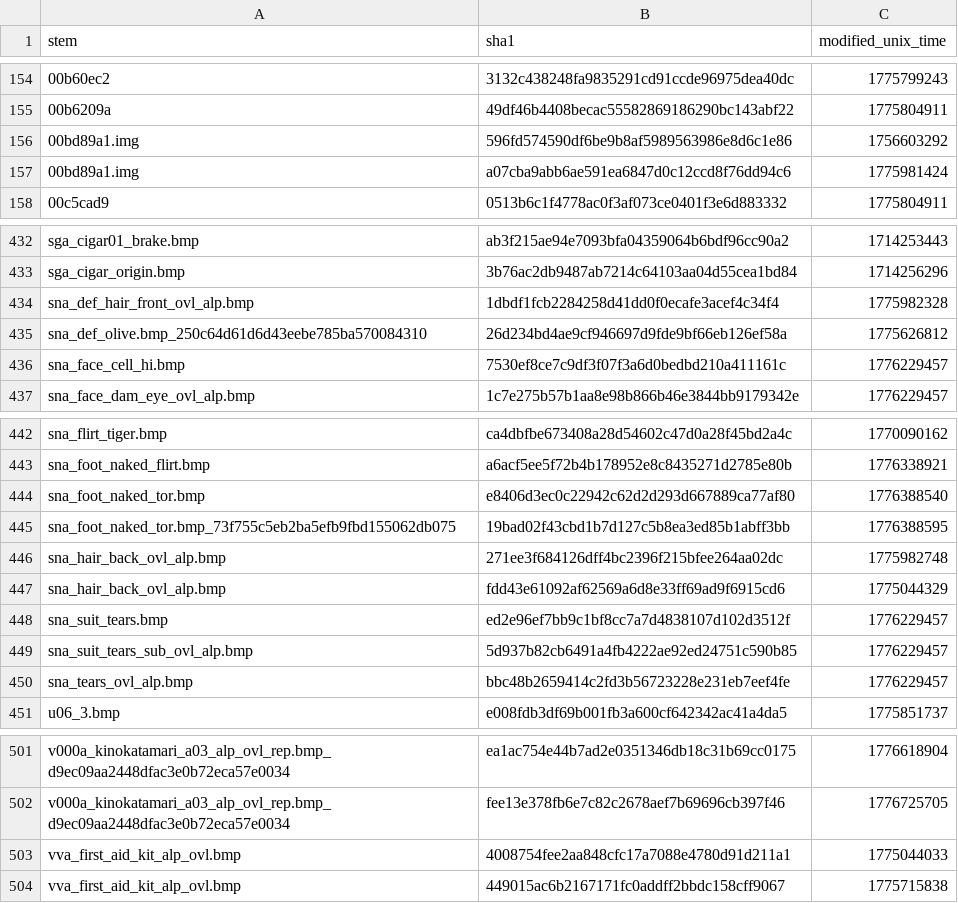
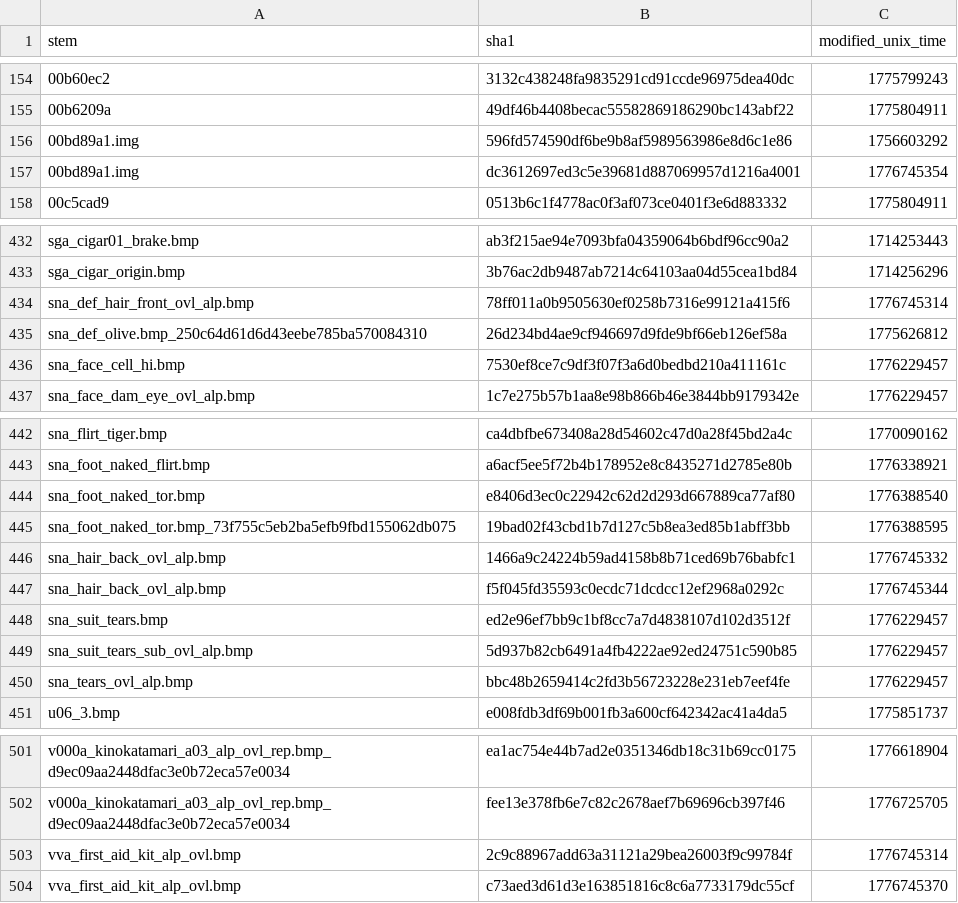
Before and after one commit to ShizCalev/MGS3-Demastered-Subsistence-Edition, a CSV file: self_remade_modified_dates.csv, drawn as a sheet; only a part is shown, gaps mark what is left out.

```diff
--- a/self_remade_modified_dates.csv
+++ b/self_remade_modified_dates.csv
@@ -156,3 +156,3 @@ stem,sha1,modified_unix_time
 00bd89a1.img,596fd574590df6be9b8af5989563986e8d6c1e86,1756603292
-00bd89a1.img,a07cba9abb6ae591ea6847d0c12ccd8f76dd94c6,1775981424
+00bd89a1.img,dc3612697ed3c5e39681d887069957d1216a4001,1776745354
 00c5cad9,0513b6c1f4778ac0f3af073ce0401f3e6d883332,1775804911
@@ -433,3 +433,3 @@ sga_cigar01_brake.bmp,ab3f215ae94e7093bfa04359064b6bdf96cc90a2,1714253443
 sga_cigar_origin.bmp,3b76ac2db9487ab7214c64103aa04d55cea1bd84,1714256296
-sna_def_hair_front_ovl_alp.bmp,1dbdf1fcb2284258d41dd0f0ecafe3acef4c34f4,1775982328
+sna_def_hair_front_ovl_alp.bmp,78ff011a0b9505630ef0258b7316e99121a415f6,1776745314
 sna_def_olive.bmp_250c64d61d6d43eebe785ba570084310,26d234bd4ae9cf946697d9fde9bf66eb126ef58a,1775626812
@@ -445,4 +445,4 @@ sna_foot_naked_tor.bmp,e8406d3ec0c22942c62d2d293d667889ca77af80,1776388540
 sna_foot_naked_tor.bmp_73f755c5eb2ba5efb9fbd155062db075,19bad02f43cbd1b7d127c5b8ea3ed85b1abff3bb,1776388595
-sna_hair_back_ovl_alp.bmp,271ee3f684126dff4bc2396f215bfee264aa02dc,1775982748
-sna_hair_back_ovl_alp.bmp,fdd43e61092af62569a6d8e33ff69ad9f6915cd6,1775044329
+sna_hair_back_ovl_alp.bmp,1466a9c24224b59ad4158b8b71ced69b76babfc1,1776745332
+sna_hair_back_ovl_alp.bmp,f5f045fd35593c0ecdc71dcdcc12ef2968a0292c,1776745344
 sna_suit_tears.bmp,ed2e96ef7bb9c1bf8cc7a7d4838107d102d3512f,1776229457
@@ -502,3 +502,3 @@ v000a_kinokatamari_a03_alp_ovl_rep.bmp_d9ec09aa2448dfac3e0b72eca57e0034,ea1ac754
 v000a_kinokatamari_a03_alp_ovl_rep.bmp_d9ec09aa2448dfac3e0b72eca57e0034,fee13e378fb6e7c82c2678aef7b69696cb397f46,1776725705
-vva_first_aid_kit_alp_ovl.bmp,4008754fee2aa848cfc17a7088e4780d91d211a1,1775044033
-vva_first_aid_kit_alp_ovl.bmp,449015ac6b2167171fc0addff2bbdc158cff9067,1775715838
+vva_first_aid_kit_alp_ovl.bmp,2c9c88967add63a31121a29bea26003f9c99784f,1776745314
+vva_first_aid_kit_alp_ovl.bmp,c73aed3d61d3e163851816c8c6a7733179dc55cf,1776745370
```
Also changed, not shown: 2 other files.
